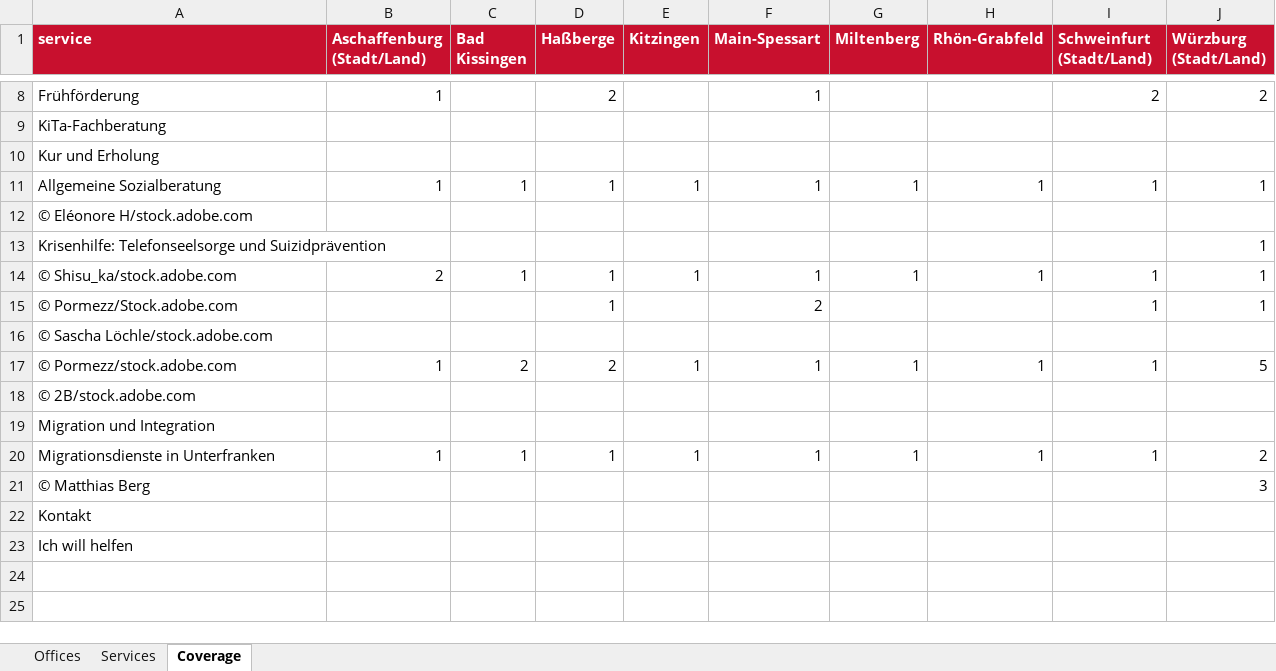
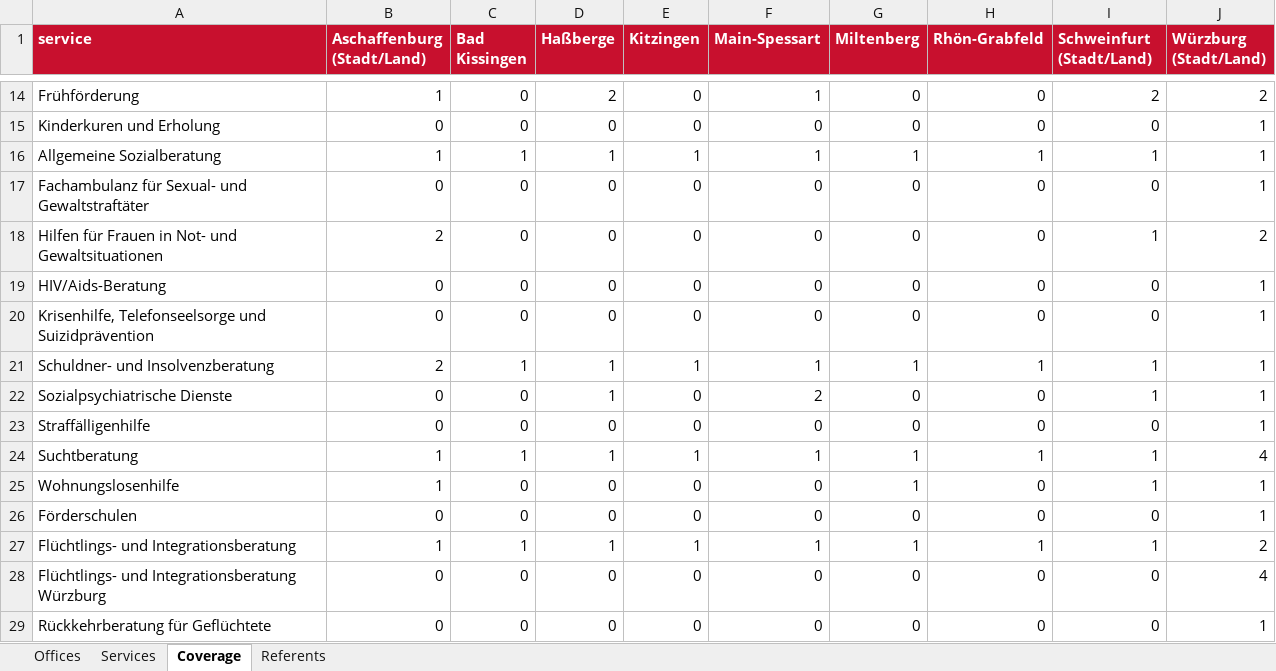
Before and after one commit to Adigateway/InclusivAI_voiceassist, an Excel workbook: data/processed/services_structured.xlsx, sheet Coverage, drawn as a sheet; only a part is shown, gaps mark what is left out; values as stored, in another font and other column widths than the file's, no borders; removed rows and columns are numbered as before the commit, all else as after; the diff covers the shown part only; the diff names each change by its address in the sheet, - before the commit and + after, or states it on an @@ line.

Commit message:
Clean dataset: fix titles, drop non-service pages, fill missing fields, split referents

```diff
--- a/data/processed/services_structured.xlsx (sheet Coverage)
+++ b/data/processed/services_structured.xlsx (sheet Coverage)
+sheet tab: Referents
-C14 (Bad Kissingen): (empty)
+C14 (Bad Kissingen): 0
-E14 (Kitzingen): (empty)
+E14 (Kitzingen): 0
-G14 (Miltenberg): (empty)
+G14 (Miltenberg): 0
-H14 (Rhön-Grabfeld): (empty)
+H14 (Rhön-Grabfeld): 0
-row 9: KiTa-Fachberatung
-row 10: Kur und Erholung
+row 15: Kinderkuren und Erholung | 0 | 0 | 0 | 0 | 0 | 0 | 0 | 0 | 1
-row 12: © Eléonore H/stock.adobe.com
-row 13: Krisenhilfe: Telefonseelsorge und Suizidprävention |  |  |  |  |  |  |  |  | 1
+row 17: Fachambulanz für Sexual- und Gewaltstraftäter | 0 | 0 | 0 | 0 | 0 | 0 | 0 | 0 | 1
+row 18: Hilfen für Frauen in Not- und Gewaltsituationen | 2 | 0 | 0 | 0 | 0 | 0 | 0 | 1 | 2
+row 19: HIV/Aids-Beratung | 0 | 0 | 0 | 0 | 0 | 0 | 0 | 0 | 1
+row 20: Krisenhilfe, Telefonseelsorge und Suizidprävention | 0 | 0 | 0 | 0 | 0 | 0 | 0 | 0 | 1
-A21 (service): © Shisu_ka/stock.adobe.com
+A21 (service): Schuldner- und Insolvenzberatung
-row 15: © Pormezz/Stock.adobe.com |  |  | 1 |  | 2 |  |  | 1 | 1
-row 16: © Sascha Löchle/stock.adobe.com
+row 22: Sozialpsychiatrische Dienste | 0 | 0 | 1 | 0 | 2 | 0 | 0 | 1 | 1
+row 23: Straffälligenhilfe | 0 | 0 | 0 | 0 | 0 | 0 | 0 | 0 | 1
-A24 (service): © Pormezz/stock.adobe.com
+A24 (service): Suchtberatung
-C24 (Bad Kissingen): 2
+C24 (Bad Kissingen): 1
-D24 (Haßberge): 2
+D24 (Haßberge): 1
-J24 (Würzburg (Stadt/Land)): 5
+J24 (Würzburg (Stadt/Land)): 4
-row 18: © 2B/stock.adobe.com
-row 19: Migration und Integration
+row 25: Wohnungslosenhilfe | 1 | 0 | 0 | 0 | 0 | 1 | 0 | 1 | 1
+row 26: Förderschulen | 0 | 0 | 0 | 0 | 0 | 0 | 0 | 0 | 1
-A27 (service): Migrationsdienste in Unterfranken
+A27 (service): Flüchtlings- und Integrationsberatung
-row 21: © Matthias Berg |  |  |  |  |  |  |  |  | 3
-row 22: Kontakt
-row 23: Ich will helfen
+row 28: Flüchtlings- und Integrationsberatung Würzburg | 0 | 0 | 0 | 0 | 0 | 0 | 0 | 0 | 4
+row 29: Rückkehrberatung für Geflüchtete | 0 | 0 | 0 | 0 | 0 | 0 | 0 | 0 | 1
```
Also changed, not shown: 14 added rows, 3 removed rows and 17 edited cells elsewhere in this sheet, sheet Offices, sheet Services, data/exports/services_overview.xlsx, 7 other files.
